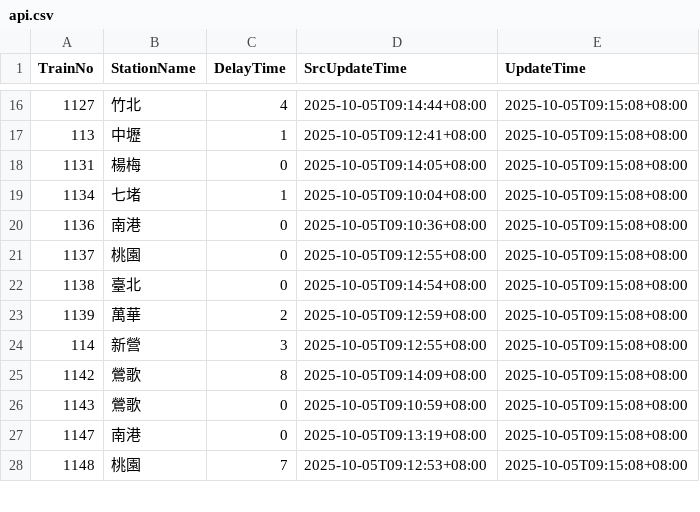
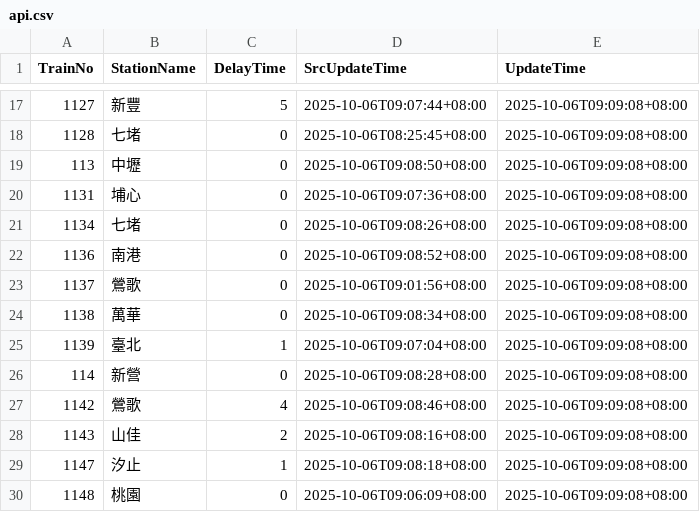
Before and after one commit to funfun0912/Open-Platform-Software-Mid, a CSV file: api.csv, drawn as a sheet; only a part is shown, gaps mark what is left out; the diff covers the shown part only.

```diff
--- a/api.csv
+++ b/api.csv
@@ -16,13 +17,14 @@ TrainNo,StationName,DelayTime,SrcUpdateTime,UpdateTime
-1127,竹北,4,2025-10-05T09:14:44+08:00,2025-10-05T09:15:08+08:00
-113,中壢,1,2025-10-05T09:12:41+08:00,2025-10-05T09:15:08+08:00
-1131,楊梅,0,2025-10-05T09:14:05+08:00,2025-10-05T09:15:08+08:00
-1134,七堵,1,2025-10-05T09:10:04+08:00,2025-10-05T09:15:08+08:00
-1136,南港,0,2025-10-05T09:10:36+08:00,2025-10-05T09:15:08+08:00
-1137,桃園,0,2025-10-05T09:12:55+08:00,2025-10-05T09:15:08+08:00
-1138,臺北,0,2025-10-05T09:14:54+08:00,2025-10-05T09:15:08+08:00
-1139,萬華,2,2025-10-05T09:12:59+08:00,2025-10-05T09:15:08+08:00
-114,新營,3,2025-10-05T09:12:55+08:00,2025-10-05T09:15:08+08:00
-1142,鶯歌,8,2025-10-05T09:14:09+08:00,2025-10-05T09:15:08+08:00
-1143,鶯歌,0,2025-10-05T09:10:59+08:00,2025-10-05T09:15:08+08:00
-1147,南港,0,2025-10-05T09:13:19+08:00,2025-10-05T09:15:08+08:00
-1148,桃園,7,2025-10-05T09:12:53+08:00,2025-10-05T09:15:08+08:00
+1127,新豐,5,2025-10-06T09:07:44+08:00,2025-10-06T09:09:08+08:00
+1128,七堵,0,2025-10-06T08:25:45+08:00,2025-10-06T09:09:08+08:00
+113,中壢,0,2025-10-06T09:08:50+08:00,2025-10-06T09:09:08+08:00
+1131,埔心,0,2025-10-06T09:07:36+08:00,2025-10-06T09:09:08+08:00
+1134,七堵,0,2025-10-06T09:08:26+08:00,2025-10-06T09:09:08+08:00
+1136,南港,0,2025-10-06T09:08:52+08:00,2025-10-06T09:09:08+08:00
+1137,鶯歌,0,2025-10-06T09:01:56+08:00,2025-10-06T09:09:08+08:00
+1138,萬華,0,2025-10-06T09:08:34+08:00,2025-10-06T09:09:08+08:00
+1139,臺北,1,2025-10-06T09:07:04+08:00,2025-10-06T09:09:08+08:00
+114,新營,0,2025-10-06T09:08:28+08:00,2025-10-06T09:09:08+08:00
+1142,鶯歌,4,2025-10-06T09:08:46+08:00,2025-10-06T09:09:08+08:00
+1143,山佳,2,2025-10-06T09:08:16+08:00,2025-10-06T09:09:08+08:00
+1147,汐止,1,2025-10-06T09:08:18+08:00,2025-10-06T09:09:08+08:00
+1148,桃園,0,2025-10-06T09:06:09+08:00,2025-10-06T09:09:08+08:00
```
Also changed, not shown: 2 added rows, 3 removed rows and 44 edited cells elsewhere in this file.
